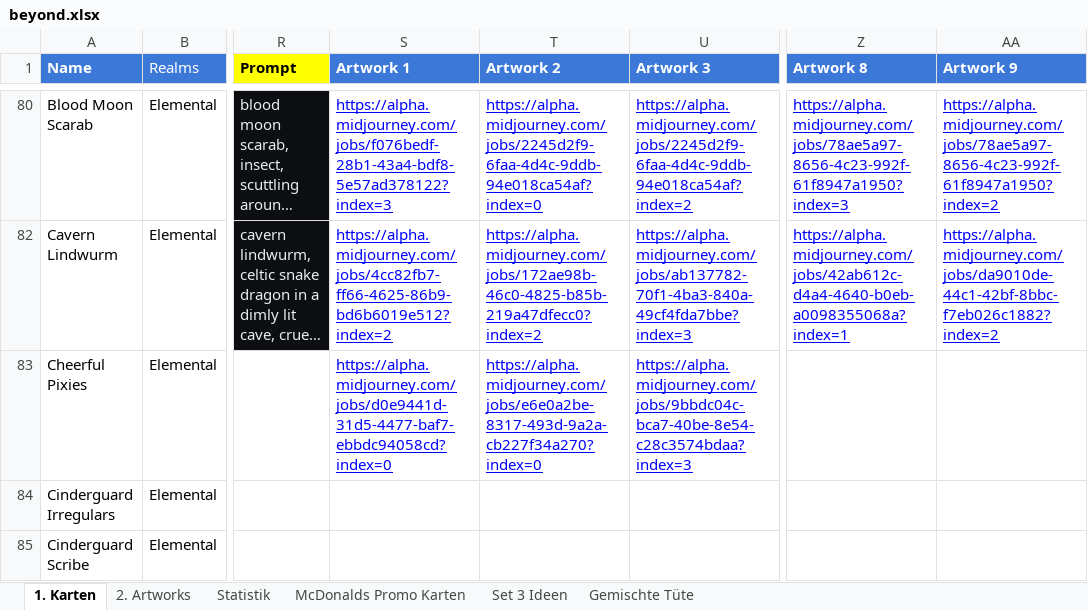
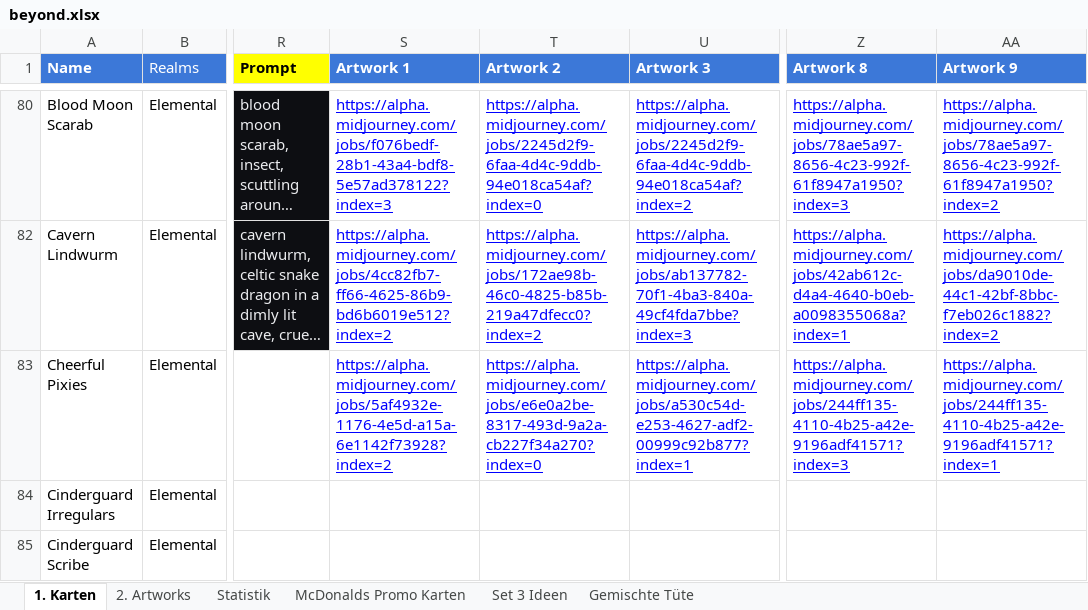
Before and after one commit to nonbiristudios/ShardsOfBeyond-v2, an Excel workbook: card-data/beyond.xlsx, sheet 1. Karten, drawn as a sheet; only a part is shown, gaps mark what is left out; long unchanged cells end in …; values as stored, in another font and other column widths than the file's, no borders; charts and pictures and conditional formats not drawn; the diff names each change by its address in the sheet, - before the commit and + after, or states it on an @@ line.

```diff
--- a/card-data/beyond.xlsx (sheet 1. Karten)
+++ b/card-data/beyond.xlsx (sheet 1. Karten)
-S83 (Artwork 1): https://alpha.midjourney.com/jobs/d0e9441d-31d5-4477-baf7-ebbdc94058cd?index=0
+S83 (Artwork 1): https://alpha.midjourney.com/jobs/5af4932e-1176-4e5d-a15a-6e1142f73928?index=2
-U83 (Artwork 3): https://alpha.midjourney.com/jobs/9bbdc04c-bca7-40be-8e54-c28c3574bdaa?index=3
+U83 (Artwork 3): https://alpha.midjourney.com/jobs/a530c54d-e253-4627-adf2-00999c92b877?index=1
-Z83 (Artwork 8): (empty)
+Z83 (Artwork 8): https://alpha.midjourney.com/jobs/244ff135-4110-4b25-a42e-9196adf41571?index=3
-AA83 (Artwork 9): (empty)
+AA83 (Artwork 9): https://alpha.midjourney.com/jobs/244ff135-4110-4b25-a42e-9196adf41571?index=1
```
Also changed, not shown: charts or pictures, 2 other files.
